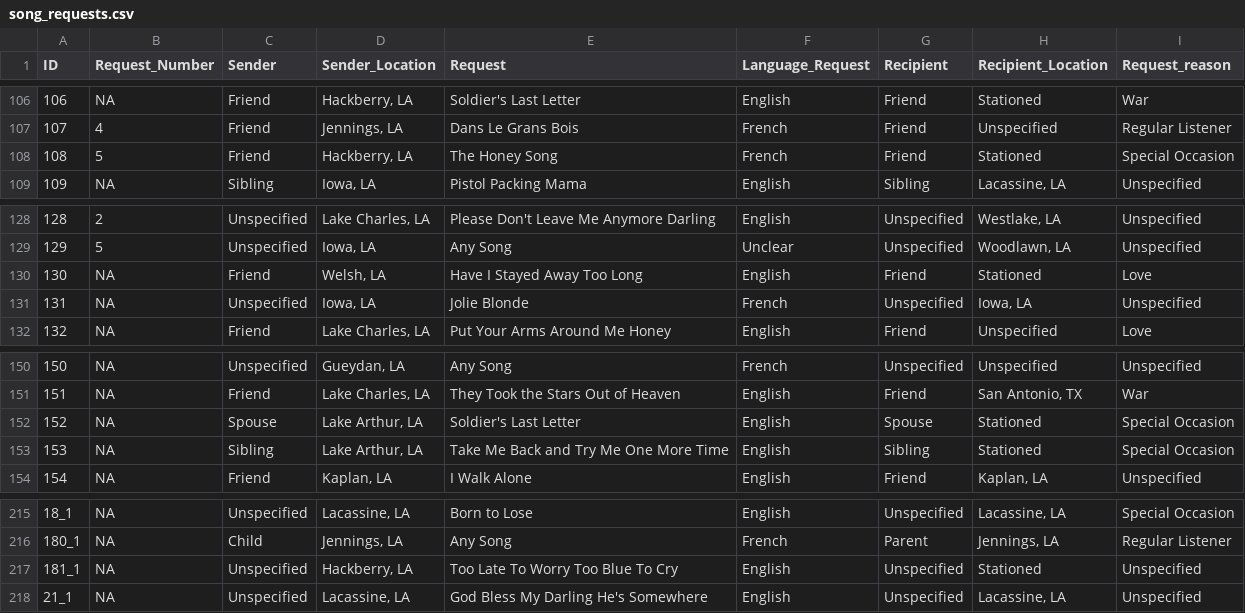
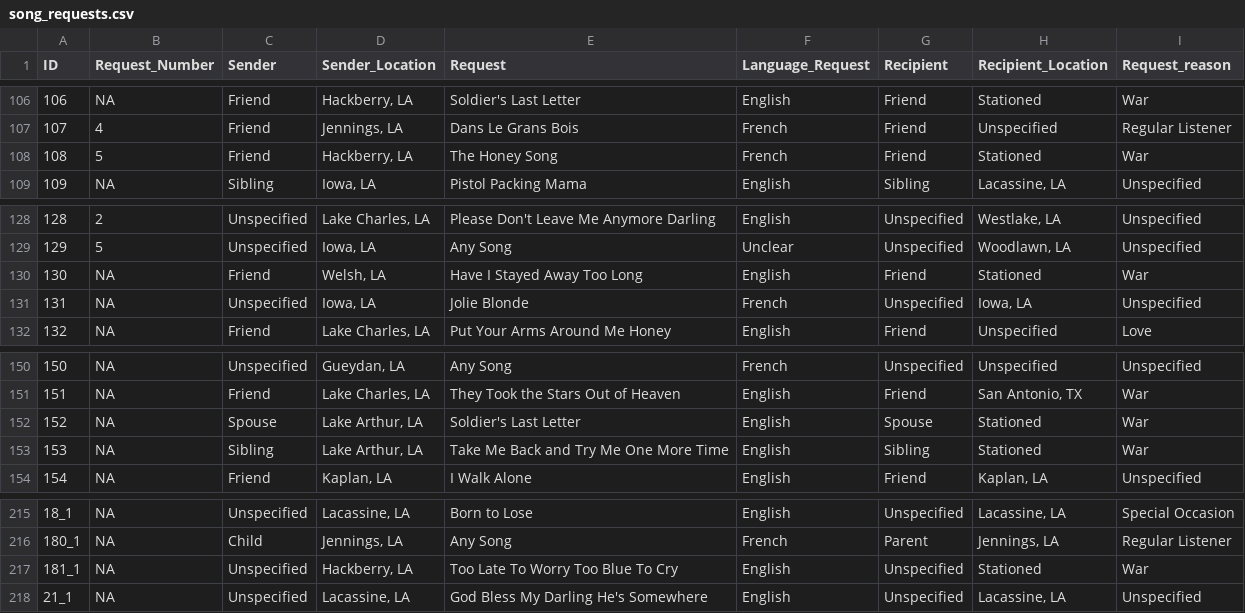
Before and after one commit to jdauteri/HackberryGit, a CSV file: song_requests.csv, drawn as a sheet; only a part is shown, gaps mark what is left out.

```diff
--- a/song_requests.csv
+++ b/song_requests.csv
@@ -107,3 +107,3 @@ ID,Request_Number,Sender,Sender_Location,Request,Language_Request,Recipient,Reci
 107,4,Friend,"Jennings, LA",Dans Le Grans Bois,French,Friend ,Unspecified,Regular Listener
-108,5,Friend,"Hackberry, LA",The Honey Song,French,Friend,Stationed,Special Occasion
+108,5,Friend,"Hackberry, LA",The Honey Song,French,Friend,Stationed,War
 109,NA,Sibling,"Iowa, LA",Pistol Packing Mama,English,Sibling,"Lacassine, LA",Unspecified
@@ -129,3 +129,3 @@ ID,Request_Number,Sender,Sender_Location,Request,Language_Request,Recipient,Reci
 129,5,Unspecified,"Iowa, LA",Any Song,Unclear,Unspecified,"Woodlawn, LA",Unspecified
-130,NA,Friend,"Welsh, LA",Have I Stayed Away Too Long,English,Friend,Stationed,Love
+130,NA,Friend,"Welsh, LA",Have I Stayed Away Too Long,English,Friend,Stationed,War
 131,NA,Unspecified,"Iowa, LA",Jolie Blonde,French,Unspecified,"Iowa, LA",Unspecified
@@ -151,4 +151,4 @@ ID,Request_Number,Sender,Sender_Location,Request,Language_Request,Recipient,Reci
 151,NA,Friend,"Lake Charles, LA",They Took the Stars Out of Heaven,English,Friend,"San Antonio, TX",War
-152,NA,Spouse,"Lake Arthur, LA",Soldier's Last Letter,English,Spouse,Stationed,Special Occasion
-153,NA,Sibling,"Lake Arthur, LA",Take Me Back and Try Me One More Time,English,Sibling,Stationed,Special Occasion
+152,NA,Spouse,"Lake Arthur, LA",Soldier's Last Letter,English,Spouse,Stationed,War
+153,NA,Sibling,"Lake Arthur, LA",Take Me Back and Try Me One More Time,English,Sibling,Stationed,War
 154,NA,Friend,"Kaplan, LA",I Walk Alone,English,Friend,"Kaplan, LA",Unspecified
@@ -216,3 +216,3 @@ ID,Request_Number,Sender,Sender_Location,Request,Language_Request,Recipient,Reci
 180_1,NA,Child,"Jennings, LA",Any Song,French,Parent,"Jennings, LA",Regular Listener
-181_1,NA,Unspecified,"Hackberry, LA",Too Late To Worry Too Blue To Cry,English,Unspecified,Stationed,Unspecified
+181_1,NA,Unspecified,"Hackberry, LA",Too Late To Worry Too Blue To Cry,English,Unspecified,Stationed,War
 21_1,NA,Unspecified,"Lacassine, LA",God Bless My Darling He's Somewhere,English,Unspecified,"Lacassine, LA",Unspecified
```
Also changed, not shown: 2 other files.
